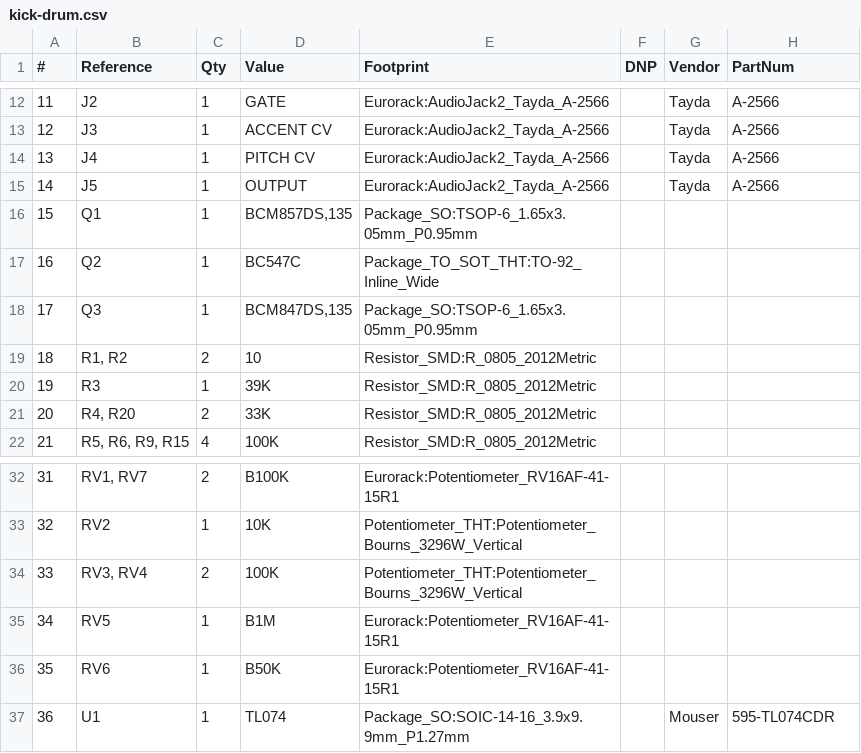
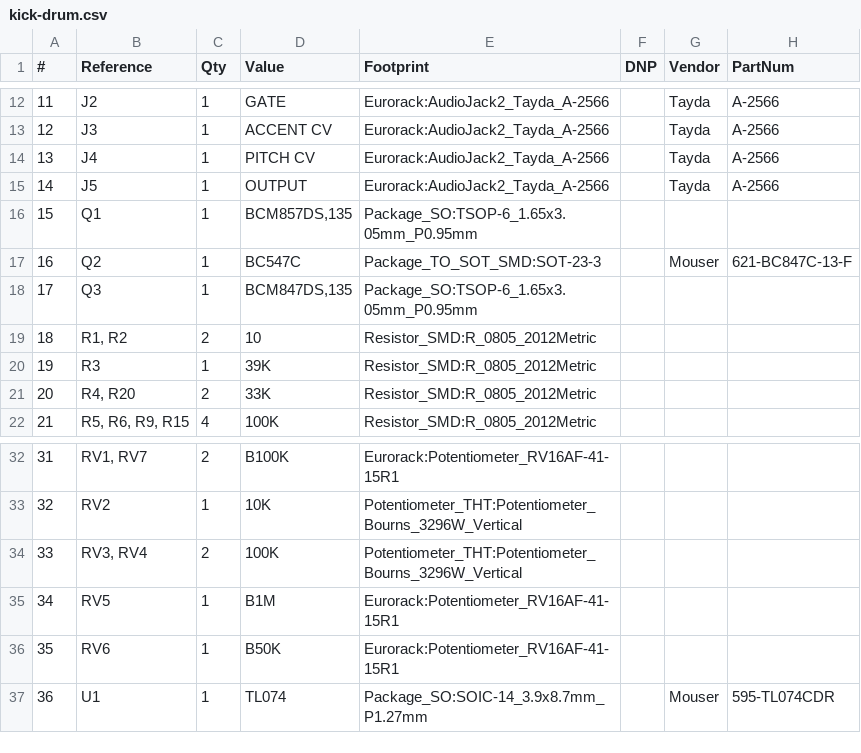
Before and after one commit to thismatters/EurorackKickDrum, a CSV file: kick-drum.csv, drawn as a sheet; only a part is shown, gaps mark what is left out.

```diff
--- a/kick-drum.csv
+++ b/kick-drum.csv
@@ -16,3 +16,3 @@
 "15","Q1","1","BCM857DS,135","Package_SO:TSOP-6_1.65x3.05mm_P0.95mm","","",""
-"16","Q2","1","BC547C","Package_TO_SOT_THT:TO-92_Inline_Wide","","",""
+"16","Q2","1","BC547C","Package_TO_SOT_SMD:SOT-23-3","","Mouser","621-BC847C-13-F"
 "17","Q3","1","BCM847DS,135","Package_SO:TSOP-6_1.65x3.05mm_P0.95mm","","",""
@@ -36,2 +36,2 @@
 "35","RV6","1","B50K","Eurorack:Potentiometer_RV16AF-41-15R1","","",""
-"36","U1","1","TL074","Package_SO:SOIC-14-16_3.9x9.9mm_P1.27mm","","Mouser","595-TL074CDR"
+"36","U1","1","TL074","Package_SO:SOIC-14_3.9x8.7mm_P1.27mm","","Mouser","595-TL074CDR"
```
Also changed, not shown: 5 other files.
